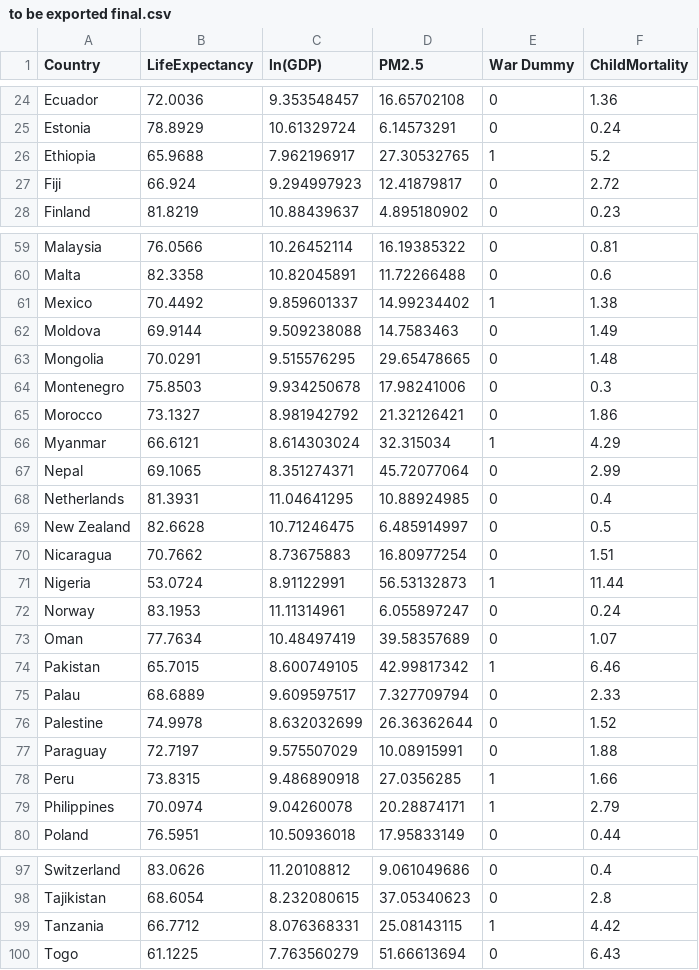
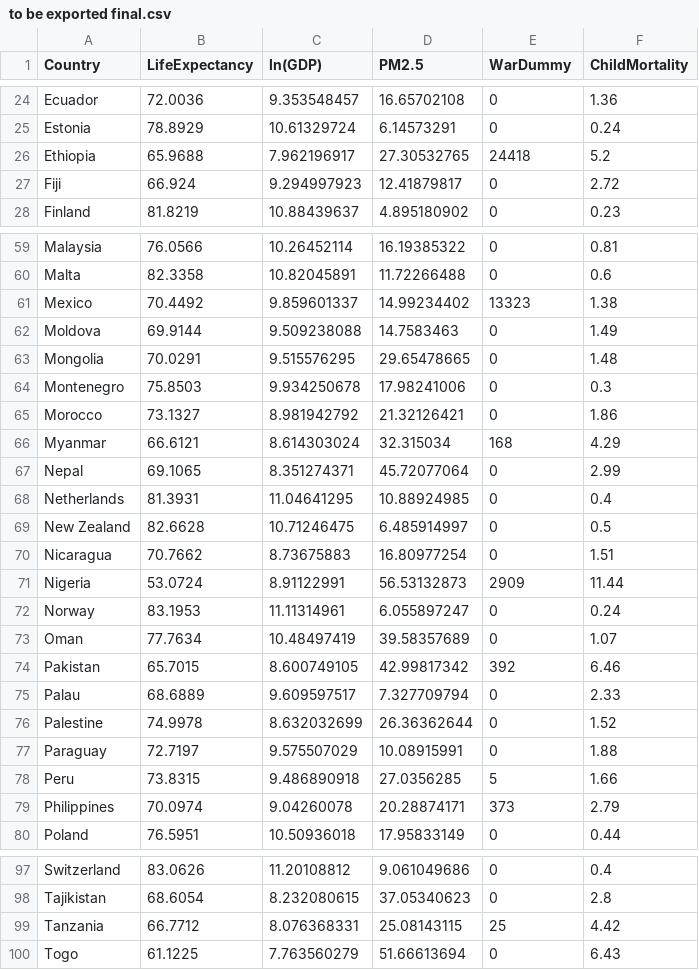
Before and after one commit to yadunandhinisenthilkumar-collab/ECO-321, a CSV file: to be exported final.csv, drawn as a sheet; only a part is shown, gaps mark what is left out; the diff covers the shown part only.

```diff
--- a/to be exported final.csv
+++ b/to be exported final.csv
@@ -1 +1 @@
-Country,LifeExpectancy,ln(GDP),PM2.5,War Dummy,ChildMortality
+Country,LifeExpectancy,ln(GDP),PM2.5,WarDummy,ChildMortality
@@ -25,3 +25,3 @@ Ecuador,72.0036,9.353548457,16.65702108,0,1.36
 Estonia,78.8929,10.61329724,6.14573291,0,0.24
-Ethiopia,65.9688,7.962196917,27.30532765,1,5.2
+Ethiopia,65.9688,7.962196917,27.30532765,24418,5.2
 Fiji,66.924,9.294997923,12.41879817,0,2.72
@@ -60,3 +60,3 @@ Malaysia,76.0566,10.26452114,16.19385322,0,0.81
 Malta,82.3358,10.82045891,11.72266488,0,0.6
-Mexico,70.4492,9.859601337,14.99234402,1,1.38
+Mexico,70.4492,9.859601337,14.99234402,13323,1.38
 Moldova,69.9144,9.509238088,14.7583463,0,1.49
@@ -65,3 +65,3 @@ Montenegro,75.8503,9.934250678,17.98241006,0,0.3
 Morocco,73.1327,8.981942792,21.32126421,0,1.86
-Myanmar,66.6121,8.614303024,32.315034,1,4.29
+Myanmar,66.6121,8.614303024,32.315034,168,4.29
 Nepal,69.1065,8.351274371,45.72077064,0,2.99
@@ -70,6 +70,6 @@ New Zealand,82.6628,10.71246475,6.485914997,0,0.5
 Nicaragua,70.7662,8.73675883,16.80977254,0,1.51
-Nigeria,53.0724,8.91122991,56.53132873,1,11.44
+Nigeria,53.0724,8.91122991,56.53132873,2909,11.44
 Norway,83.1953,11.11314961,6.055897247,0,0.24
 Oman,77.7634,10.48497419,39.58357689,0,1.07
-Pakistan,65.7015,8.600749105,42.99817342,1,6.46
+Pakistan,65.7015,8.600749105,42.99817342,392,6.46
 Palau,68.6889,9.609597517,7.327709794,0,2.33
@@ -77,4 +77,4 @@ Palestine,74.9978,8.632032699,26.36362644,0,1.52
 Paraguay,72.7197,9.575507029,10.08915991,0,1.88
-Peru,73.8315,9.486890918,27.0356285,1,1.66
-Philippines,70.0974,9.04260078,20.28874171,1,2.79
+Peru,73.8315,9.486890918,27.0356285,5,1.66
+Philippines,70.0974,9.04260078,20.28874171,373,2.79
 Poland,76.5951,10.50936018,17.95833149,0,0.44
@@ -98,3 +98,3 @@ Switzerland,83.0626,11.20108812,9.061049686,0,0.4
 Tajikistan,68.6054,8.232080615,37.05340623,0,2.8
-Tanzania,66.7712,8.076368331,25.08143115,1,4.42
+Tanzania,66.7712,8.076368331,25.08143115,25,4.42
 Togo,61.1225,7.763560279,51.66613694,0,6.43
```
Also changed, not shown: 12 edited cells elsewhere in this file.
